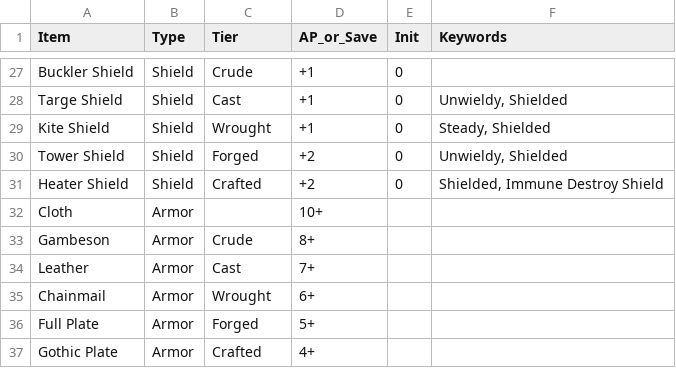
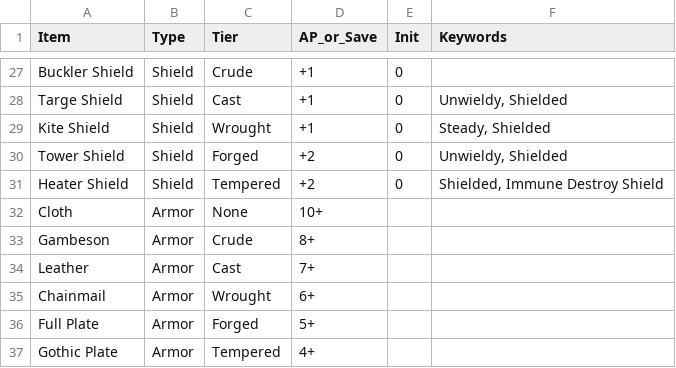
Before and after one commit to mlang95/Renown, a CSV file: CE/ask-the-bot/equipment_table.csv, drawn as a sheet; only a part is shown, gaps mark what is left out; the diff covers the shown part only.

```diff
--- a/CE/ask-the-bot/equipment_table.csv
+++ b/CE/ask-the-bot/equipment_table.csv
@@ -30,4 +30,4 @@ Kite Shield,Shield,Wrought,+1,0,"Steady, Shielded"
 Tower Shield,Shield,Forged,+2,0,"Unwieldy, Shielded"
-Heater Shield,Shield,Crafted,+2,0,"Shielded, Immune Destroy Shield"
-Cloth,Armor,,10+,,
+Heater Shield,Shield,Tempered,+2,0,"Shielded, Immune Destroy Shield"
+Cloth,Armor,None,10+,,
 Gambeson,Armor,Crude,8+,,
@@ -36,2 +36,2 @@ Chainmail,Armor,Wrought,6+,,
 Full Plate,Armor,Forged,5+,,
-Gothic Plate,Armor,Crafted,4+,,
+Gothic Plate,Armor,Tempered,4+,,
```
Also changed, not shown: 31 edited cells elsewhere in this file, CE/ask-the-bot/factions_table.csv, 4 other files.
